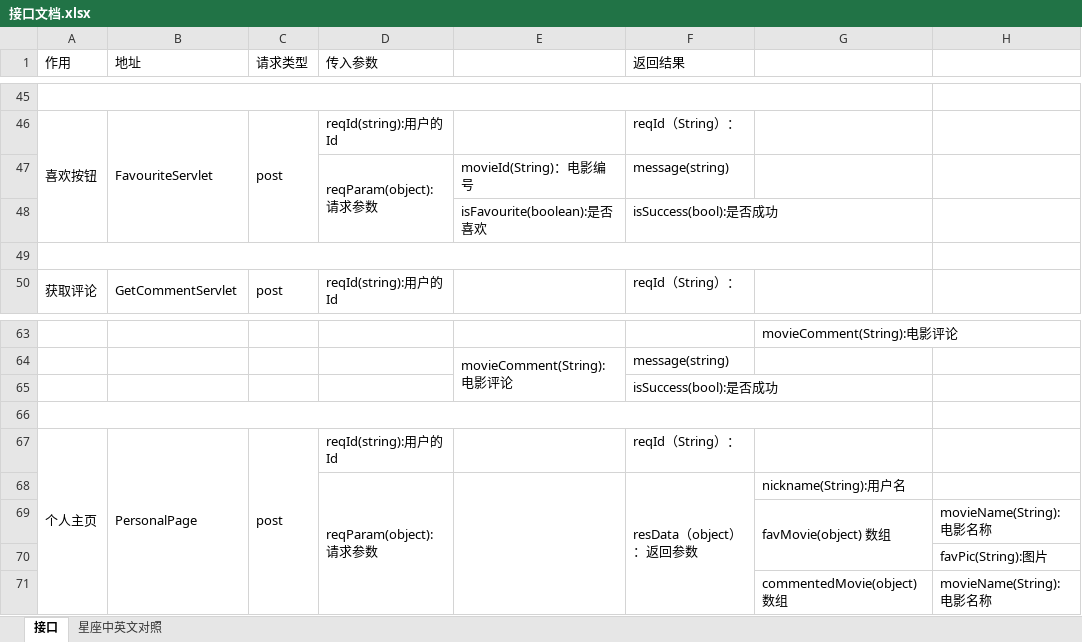
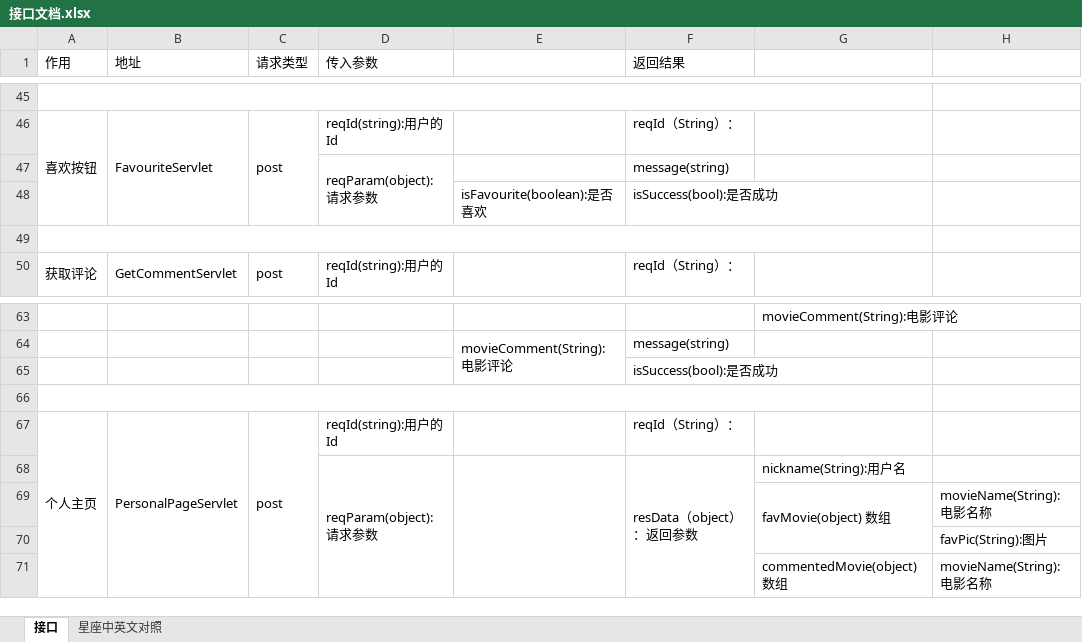
Before and after one commit to JeffLeeZero/404-Not-Found, an Excel workbook: BackCode/接口文档.xlsx, sheet 接口, drawn as a sheet; only a part is shown, gaps mark what is left out; values as stored, in another font and other column widths than the file's, no cell formats; the diff names each change by its address in the sheet, - before the commit and + after, or states it on an @@ line.

```diff
--- a/BackCode/接口文档.xlsx (sheet 接口)
+++ b/BackCode/接口文档.xlsx (sheet 接口)
-E47: movieId(String)：电影编号
+E47: (empty)
-B67 (地址): PersonalPage
+B67 (地址): PersonalPageServlet
```
Also changed, not shown: cell formats, 12 other files.
